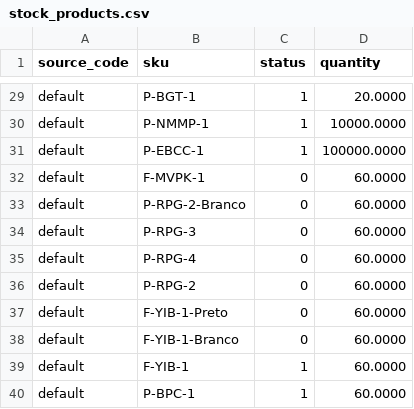
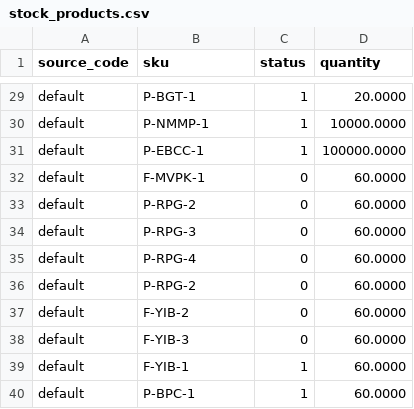
Before and after one commit to GustavoMeloWebjump/projeto-final-grupo-2, a CSV file: app/code/Webjump/Backend/Model/Product/csv/stock_products.csv, drawn as a sheet; only a part is shown, gaps mark what is left out.

```diff
--- a/app/code/Webjump/Backend/Model/Product/csv/stock_products.csv
+++ b/app/code/Webjump/Backend/Model/Product/csv/stock_products.csv
@@ -32,3 +32,3 @@ default,P-EBCC-1,1,100000.0000
 default,F-MVPK-1,0,60.0000
-default,P-RPG-2-Branco,0,60.0000
+default,P-RPG-2,0,60.0000
 default,P-RPG-3,0,60.0000
@@ -36,4 +36,4 @@ default,P-RPG-4,0,60.0000
 default,P-RPG-2,0,60.0000
-default,F-YIB-1-Preto,0,60.0000
-default,F-YIB-1-Branco,0,60.0000
+default,F-YIB-2,0,60.0000
+default,F-YIB-3,0,60.0000
 default,F-YIB-1,1,60.0000
```
Also changed, not shown: app/code/Webjump/Backend/Model/Product/csv/configurable_products.csv, app/code/Webjump/Backend/Model/Product/csv/fanon_products.csv, 7 other files.
